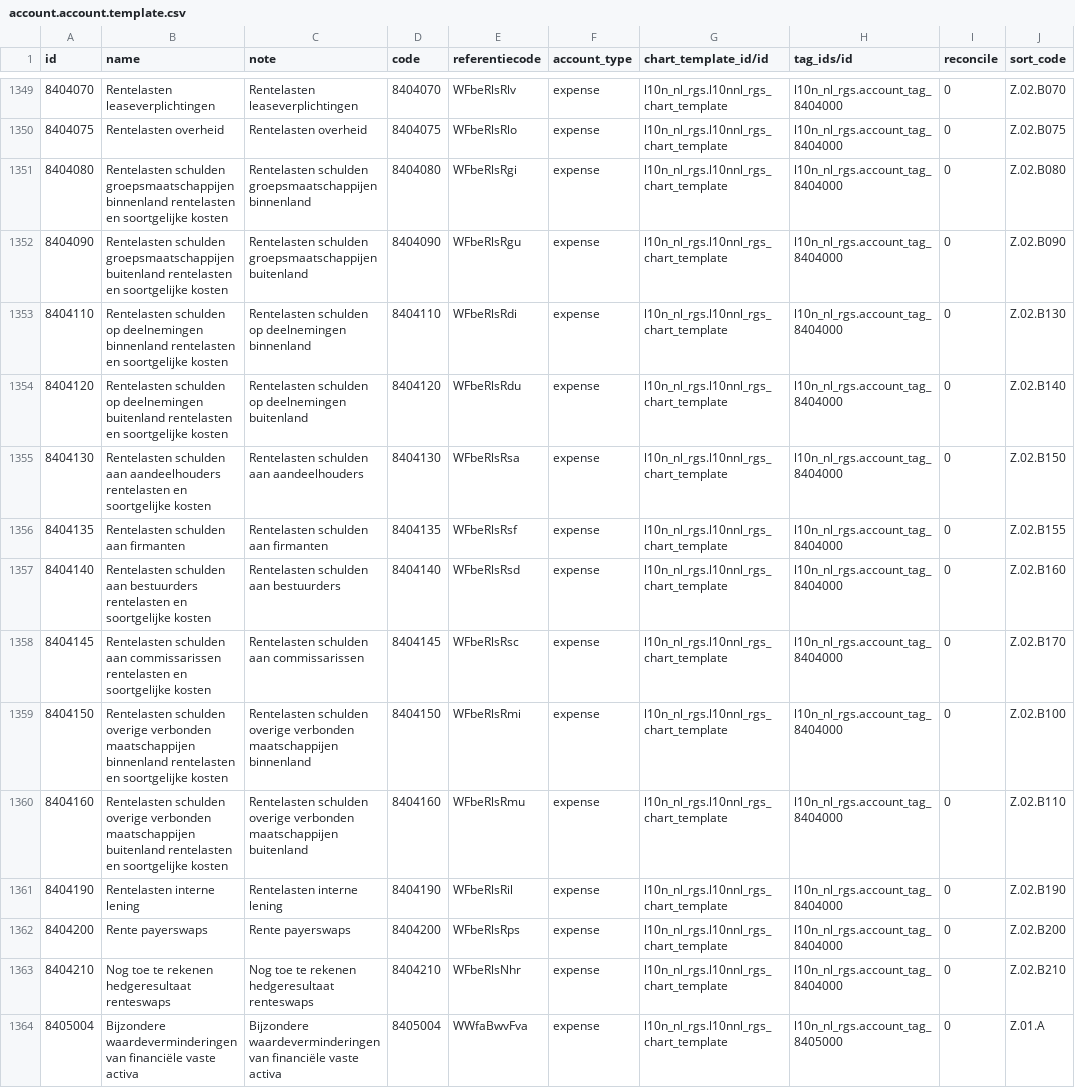
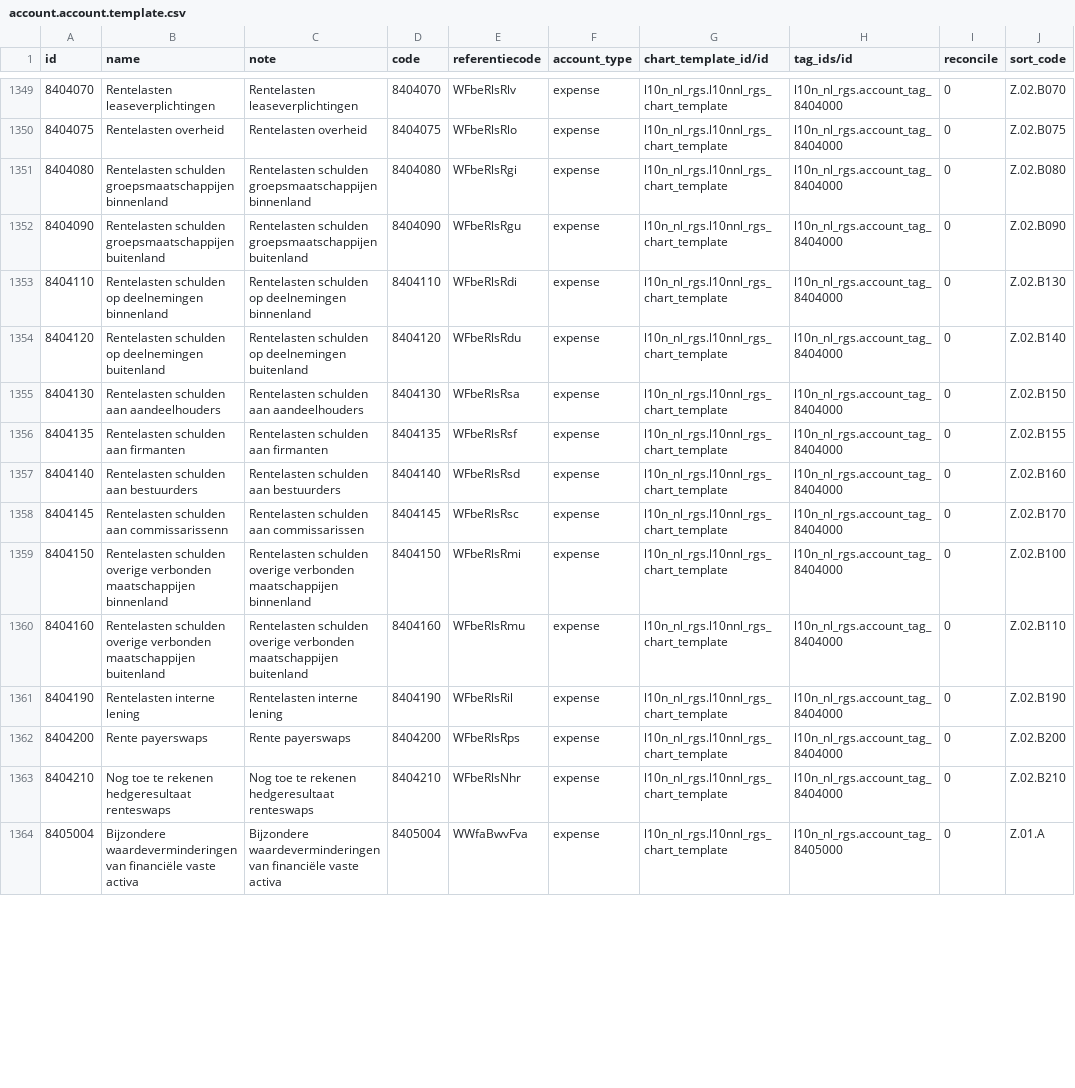
Before and after one commit to onesteinbv/addons-container, a CSV file: l10n_nl_rgs/data/account.account.template.csv, drawn as a sheet; only a part is shown, gaps mark what is left out; the diff covers the shown part only; the diff names each change by its address in the sheet, - before the commit and + after, or states it on an @@ line.

Commit message:
Update account.account.template.csv

```diff
--- a/l10n_nl_rgs/data/account.account.template.csv
+++ b/l10n_nl_rgs/data/account.account.template.csv
-B1351 (name): …groepsmaatschappijen binnenland rentelasten en soortgelijke kosten
+B1351 (name): …groepsmaatschappijen binnenland
-B1352 (name): …groepsmaatschappijen buitenland rentelasten en soortgelijke kosten
+B1352 (name): …groepsmaatschappijen buitenland
-B1353 (name): …deelnemingen binnenland rentelasten en soortgelijke kosten
+B1353 (name): …deelnemingen binnenland
-B1354 (name): …deelnemingen buitenland rentelasten en soortgelijke kosten
+B1354 (name): …deelnemingen buitenland
-B1355 (name): …aan aandeelhouders rentelasten en soortgelijke kosten
+B1355 (name): …aan aandeelhouders
-B1357 (name): …aan bestuurders rentelasten en soortgelijke kosten
+B1357 (name): …aan bestuurders
-B1358 (name): …schulden aan commissarissen rentelasten en soortgelijke kosten
+B1358 (name): …schulden aan commissarissenn
-B1359 (name): …maatschappijen binnenland rentelasten en soortgelijke kosten
+B1359 (name): …maatschappijen binnenland
-B1360 (name): …maatschappijen buitenland rentelasten en soortgelijke kosten
+B1360 (name): …maatschappijen buitenland
```
Also changed, not shown: 30 edited cells elsewhere in this file.
